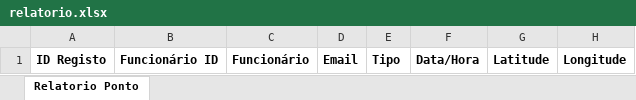
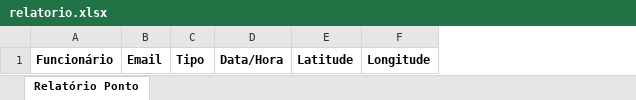
Before and after one commit to marcomerencio/ponto-backend, an Excel workbook: relatorio.xlsx, sheet Relatório Ponto, drawn as a sheet; values as stored, in another font and other column widths than the file's, no borders; the diff names each change by its address in the sheet, - before the commit and + after, or states it on an @@ line.

```diff
--- a/relatorio.xlsx (sheet Relatório Ponto)
+++ b/relatorio.xlsx (sheet Relatório Ponto)
-sheet tab: Relatorio Ponto
+sheet tab: Relatório Ponto
-column A, row 1: ID Registo
-column B, row 1: Funcionário ID
```
Also changed, not shown: 5 other files.
